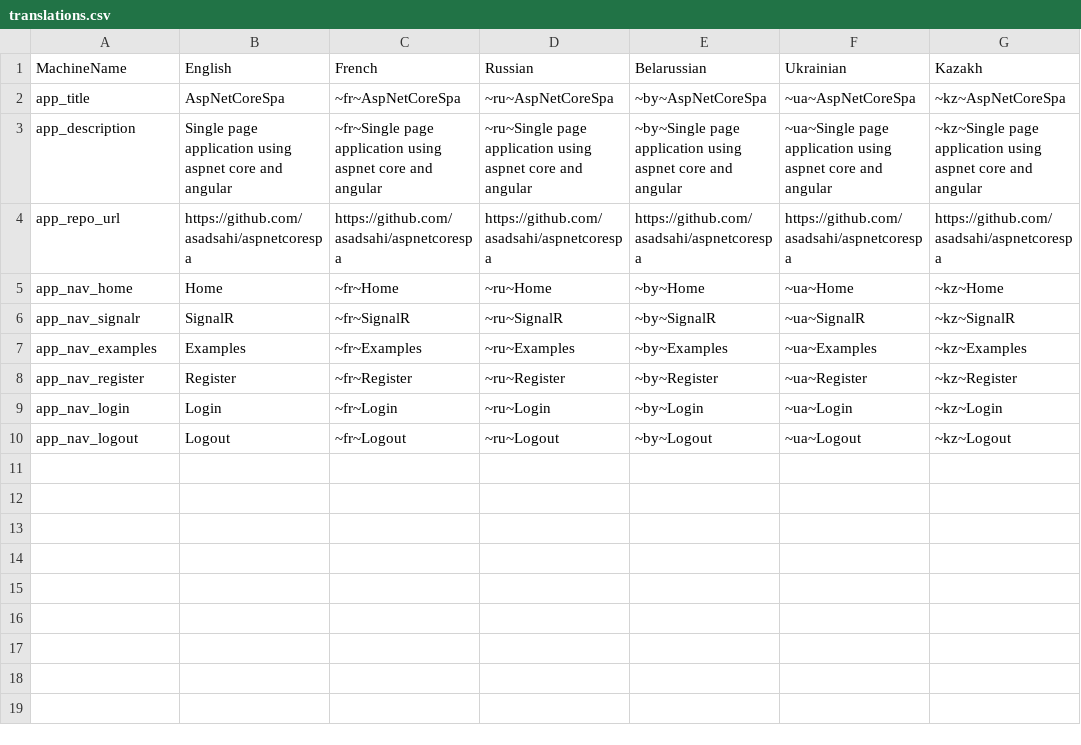
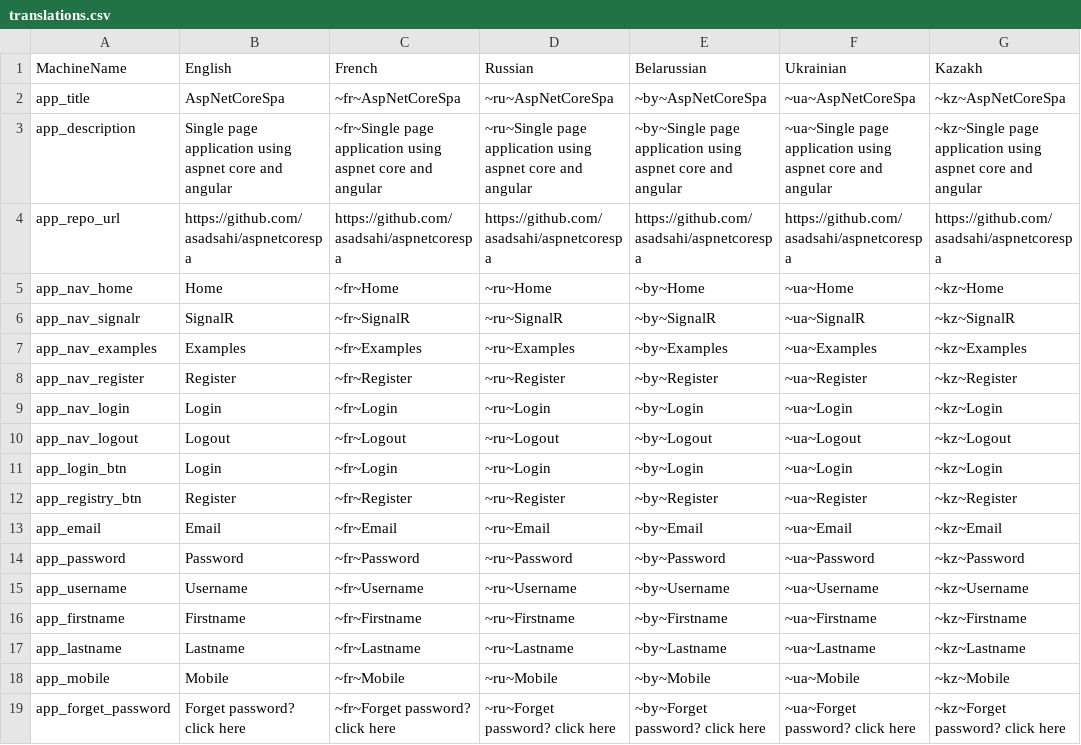
Before and after one commit to fullstackproltd/AspNetCoreSpa, a CSV file: src/AspNetCoreSpa.Infrastructure/EFLocalizer/Translation/translations.csv, drawn as a sheet; the diff names each change by its address in the sheet, - before the commit and + after, or states it on an @@ line.

Commit message:
Added translations for login and register componets (pages)

```diff
--- a/src/AspNetCoreSpa.Infrastructure/EFLocalizer/Translation/translations.csv
+++ b/src/AspNetCoreSpa.Infrastructure/EFLocalizer/Translation/translations.csv
+row 11: app_login_btn | Login | ~fr~Login | ~ru~Login | ~by~Login | ~ua~Login | ~kz~Login
+row 12: app_registry_btn | Register | ~fr~Register | ~ru~Register | ~by~Register | ~ua~Register | ~kz~Register
+row 13: app_email | Email | ~fr~Email | ~ru~Email | ~by~Email | ~ua~Email | ~kz~Email
+row 14: app_password | Password | ~fr~Password | ~ru~Password | ~by~Password | ~ua~Password | ~kz~Password
+row 15: app_username | Username | ~fr~Username | ~ru~Username | ~by~Username | ~ua~Username | ~kz~Username
+row 16: app_firstname | Firstname | ~fr~Firstname | ~ru~Firstname | ~by~Firstname | ~ua~Firstname | ~kz~Firstname
+row 17: app_lastname | Lastname | ~fr~Lastname | ~ru~Lastname | ~by~Lastname | ~ua~Lastname | ~kz~Lastname
+row 18: app_mobile | Mobile | ~fr~Mobile | ~ru~Mobile | ~by~Mobile | ~ua~Mobile | ~kz~Mobile
+row 19: app_forget_password | Forget password? click here | ~fr~Forget password? click here | ~ru~Forget password? click here | ~by~Forget password? click here | ~ua~Forget password? click here | ~kz~Forget password? click here
```
Also changed, not shown: 5 other files.
